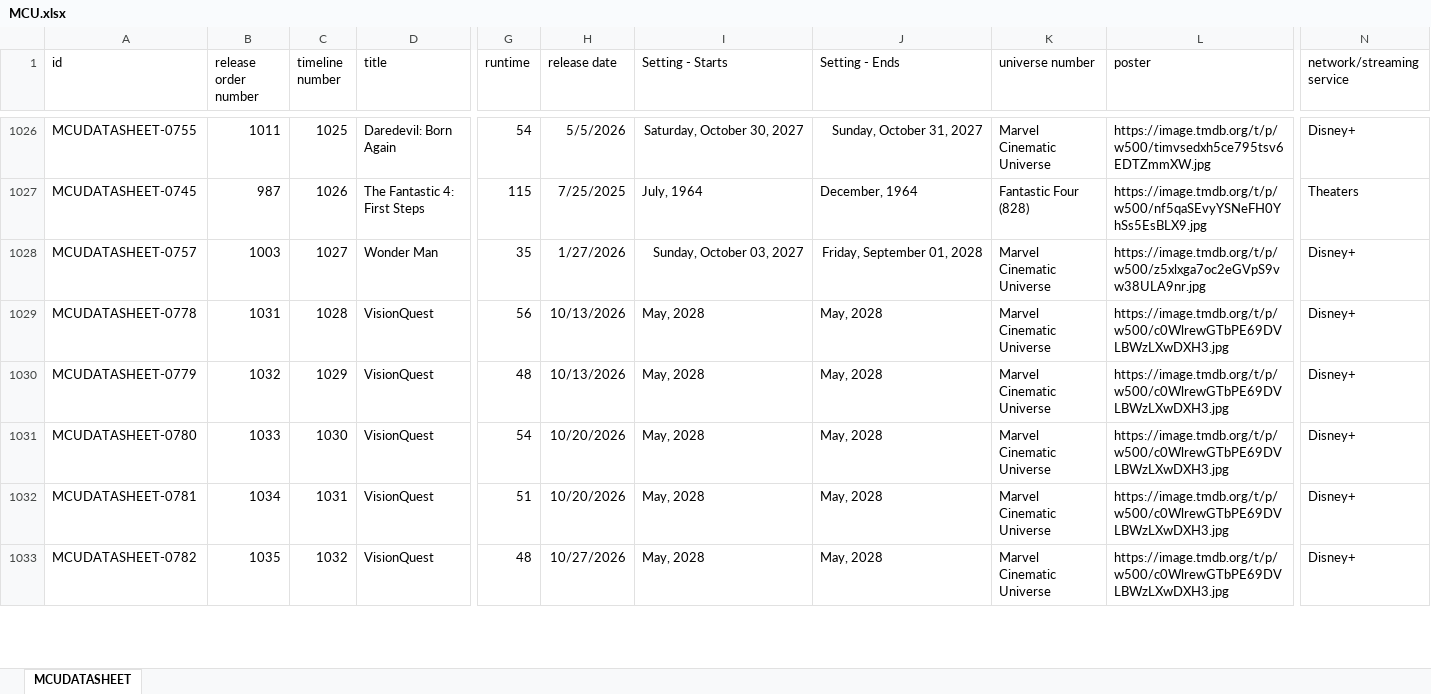
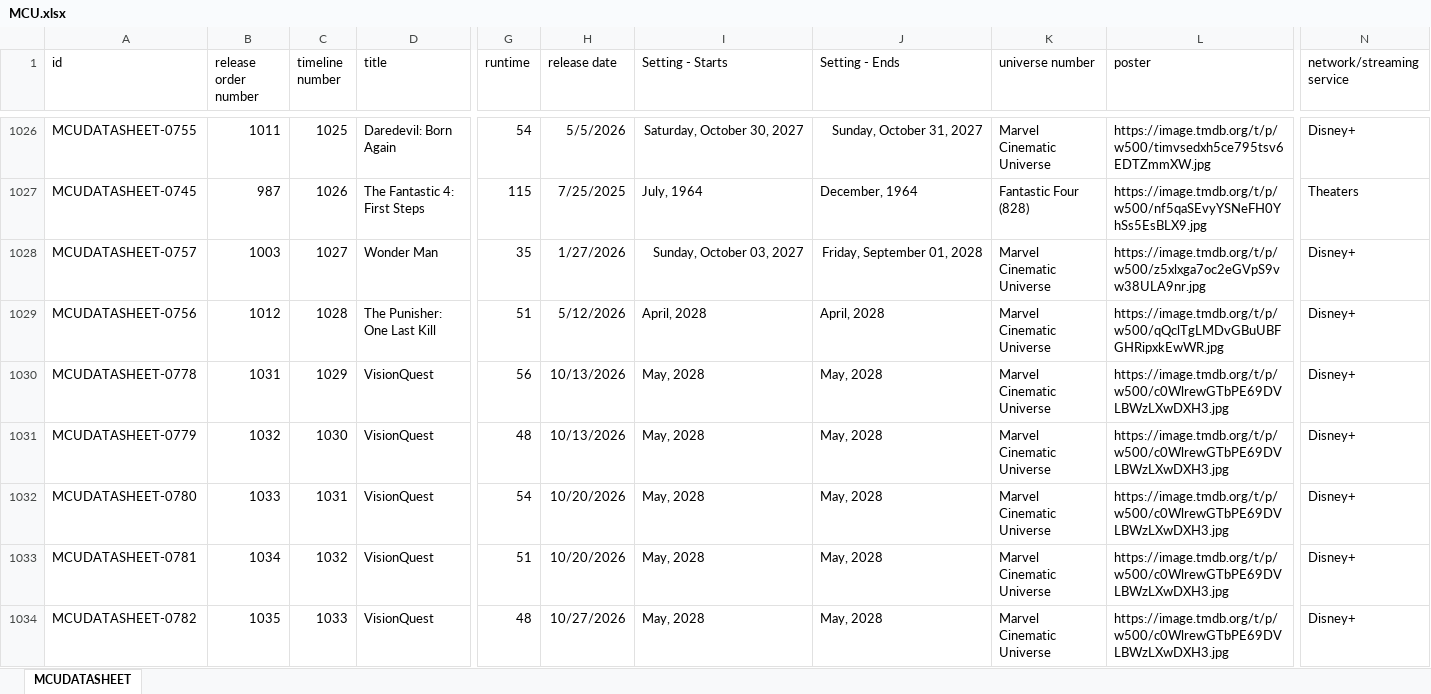
Before and after one commit to Arnixen/thecanoncatalog, an Excel workbook: MCU.xlsx, sheet MCUDATASHEET, drawn as a sheet; only a part is shown, gaps mark what is left out; values as stored, in another font and other column widths than the file's, no borders; addresses are those after the commit; rows hold the shown columns only; the diff covers the shown part only; the diff names each change by its address in the sheet, - before the commit and + after, or states it on an @@ line.

```diff
--- a/MCU.xlsx (sheet MCUDATASHEET)
+++ b/MCU.xlsx (sheet MCUDATASHEET)
+row 1029: MCUDATASHEET-0756 | 1012 | 1028 | The Punisher: One Last Kill | 51 | 5/12/2026 | April, 2028 | April, 2028 | Marvel Cinematic Universe | https://image.tmdb.org/t/p/w500/qQclTgLMDvGBuUBFGHRipxkEwWR.jpg | Disney+
-C1030 (timeline number): 1028
+C1030 (timeline number): 1029
-C1031 (timeline number): 1029
+C1031 (timeline number): 1030
-C1032 (timeline number): 1030
+C1032 (timeline number): 1031
-C1033 (timeline number): 1031
+C1033 (timeline number): 1032
-C1034 (timeline number): 1032
+C1034 (timeline number): 1033
```
Also changed, not shown: 1 removed row and 10 edited cells elsewhere in this sheet, DCU.xlsx, MIDDLEEARTH.xlsx, 1 other file.
